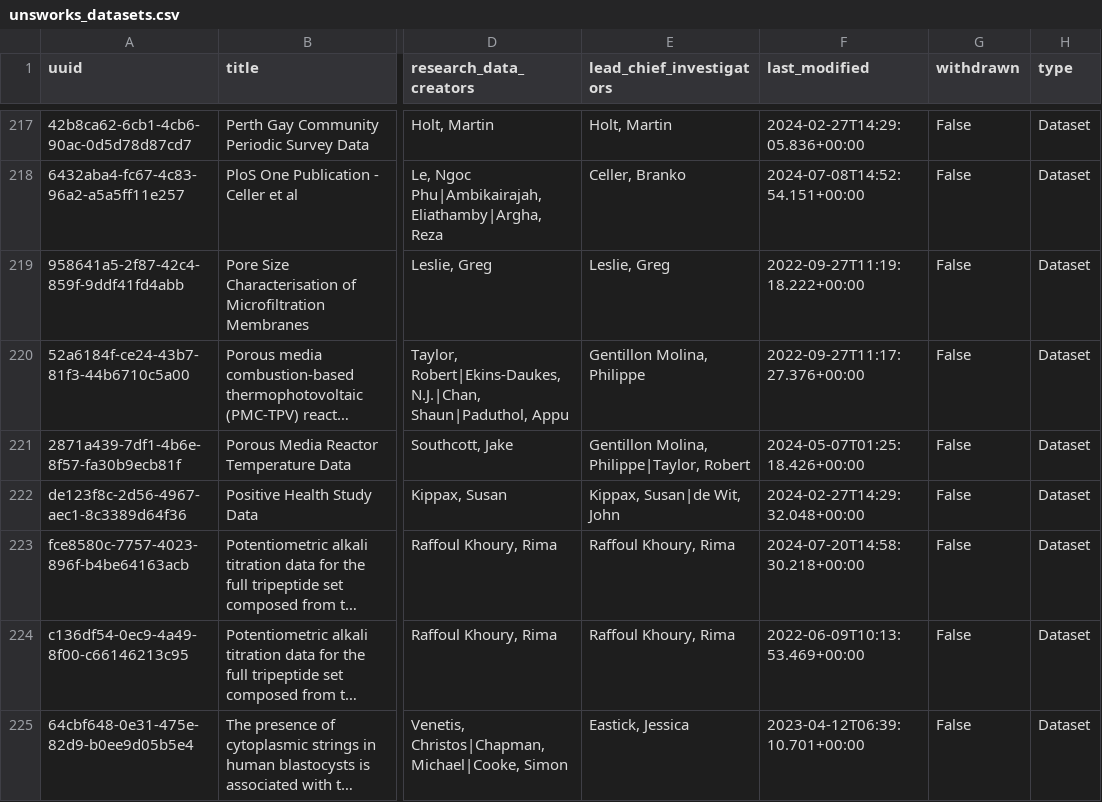
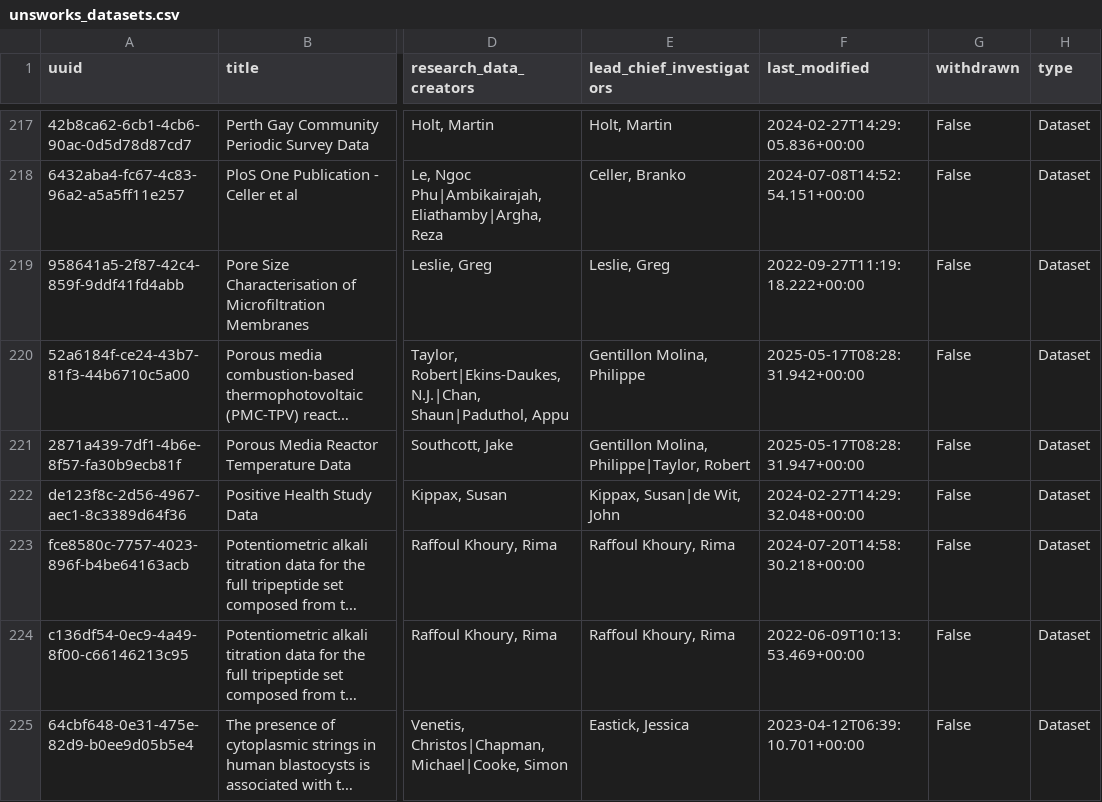
Before and after one commit to gerrydevine/dataset_stats_csvs, a CSV file: outputs/unsworks_datasets.csv, drawn as a sheet; only a part is shown, gaps mark what is left out; long unchanged cells end in …; the diff names each change by its address in the sheet, - before the commit and + after, or states it on an @@ line.

Commit message:
committing files

```diff
--- a/outputs/unsworks_datasets.csv
+++ b/outputs/unsworks_datasets.csv
-F220 (last_modified): 2022-09-27T11:17:27.376+00:00
+F220 (last_modified): 2025-05-17T08:28:31.942+00:00
-F221 (last_modified): 2024-05-07T01:25:18.426+00:00
+F221 (last_modified): 2025-05-17T08:28:31.947+00:00
```
